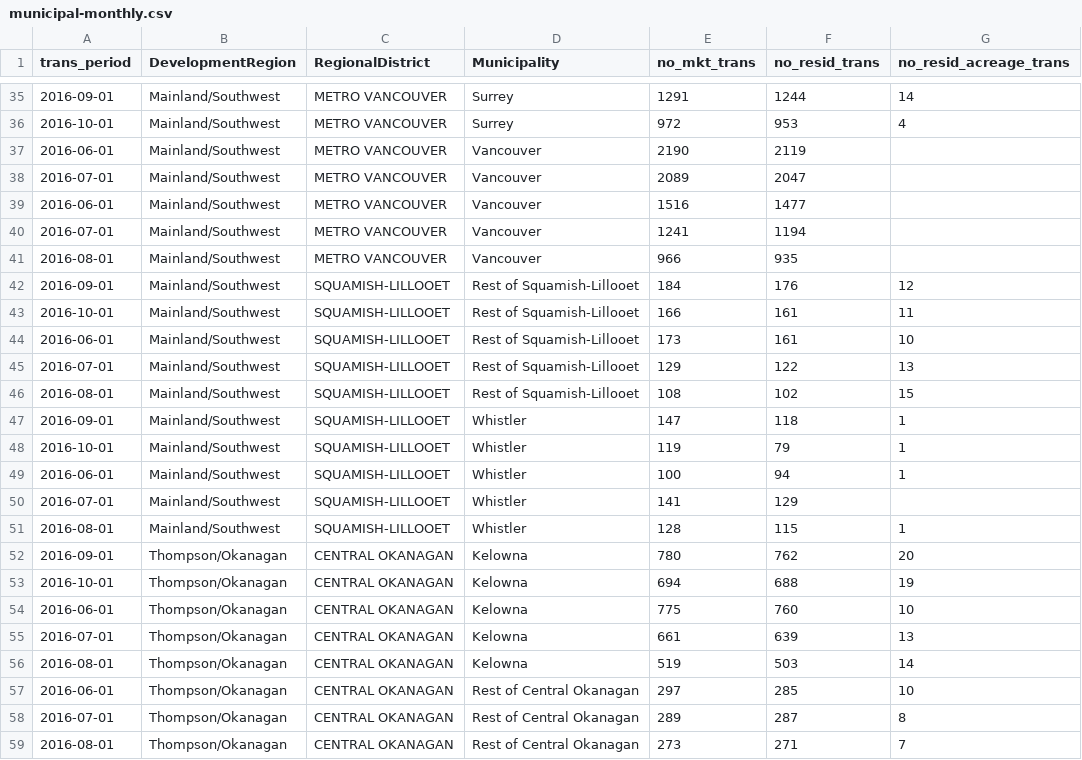
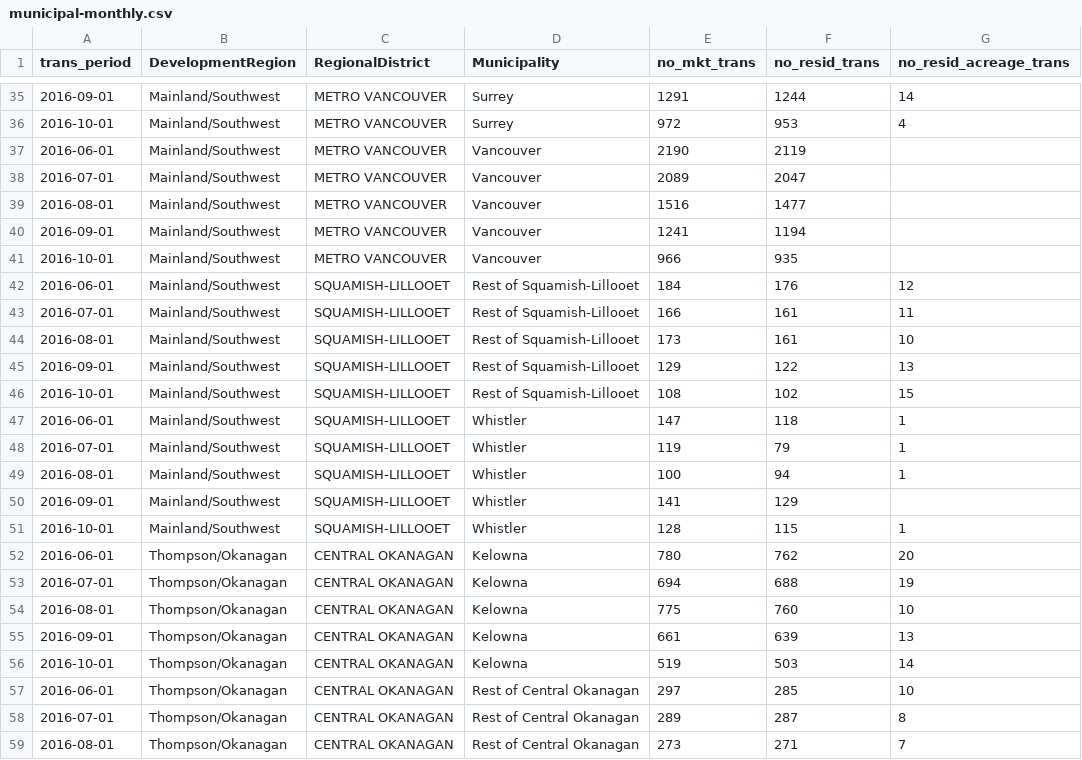
Before and after one commit to bcgov/housing-data-challenge-ruby, a CSV file: data/propertytax/municipal-monthly.csv, drawn as a sheet; only a part is shown, gaps mark what is left out; the diff names each change by its address in the sheet, - before the commit and + after, or states it on an @@ line.

```diff
--- a/data/propertytax/municipal-monthly.csv
+++ b/data/propertytax/municipal-monthly.csv
-A39 (trans_period): 2016-06-01
+A39 (trans_period): 2016-08-01
-A40 (trans_period): 2016-07-01
+A40 (trans_period): 2016-09-01
-A41 (trans_period): 2016-08-01
+A41 (trans_period): 2016-10-01
-A42 (trans_period): 2016-09-01
+A42 (trans_period): 2016-06-01
-A43 (trans_period): 2016-10-01
+A43 (trans_period): 2016-07-01
-A44 (trans_period): 2016-06-01
+A44 (trans_period): 2016-08-01
-A45 (trans_period): 2016-07-01
+A45 (trans_period): 2016-09-01
-A46 (trans_period): 2016-08-01
+A46 (trans_period): 2016-10-01
-A47 (trans_period): 2016-09-01
+A47 (trans_period): 2016-06-01
-A48 (trans_period): 2016-10-01
+A48 (trans_period): 2016-07-01
-A49 (trans_period): 2016-06-01
+A49 (trans_period): 2016-08-01
-A50 (trans_period): 2016-07-01
+A50 (trans_period): 2016-09-01
-A51 (trans_period): 2016-08-01
+A51 (trans_period): 2016-10-01
-A52 (trans_period): 2016-09-01
+A52 (trans_period): 2016-06-01
-A53 (trans_period): 2016-10-01
+A53 (trans_period): 2016-07-01
-A54 (trans_period): 2016-06-01
+A54 (trans_period): 2016-08-01
-A55 (trans_period): 2016-07-01
+A55 (trans_period): 2016-09-01
-A56 (trans_period): 2016-08-01
+A56 (trans_period): 2016-10-01
```
Also changed, not shown: data/propertytax/regional-district-monthly.csv, 7 other files.
